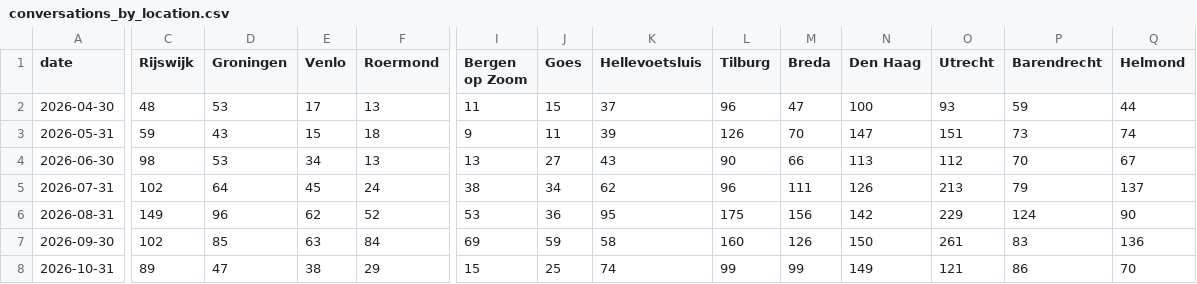
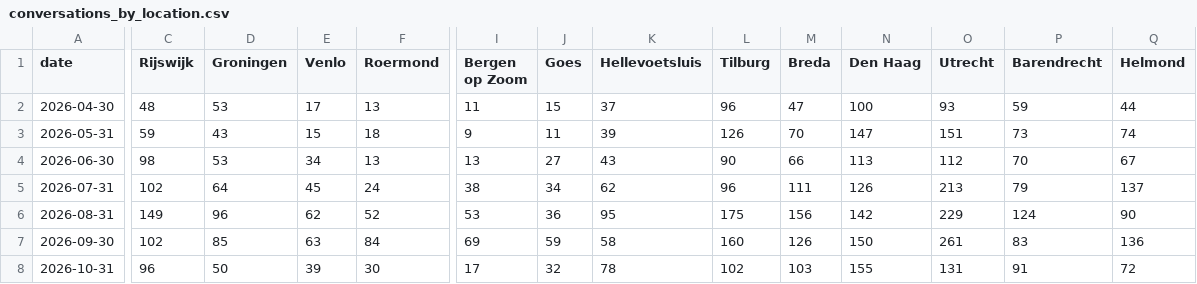
Before and after one commit to scalato/1box-dashboard, a CSV file: data/sp/conversations_by_location.csv, drawn as a sheet; only a part is shown, gaps mark what is left out; the diff covers the shown part only; the diff names each change by its address in the sheet, - before the commit and + after, or states it on an @@ line.

Commit message:
Update MIS data - 2026-10-28

```diff
--- a/data/sp/conversations_by_location.csv
+++ b/data/sp/conversations_by_location.csv
-C8 (Rijswijk): 89
+C8 (Rijswijk): 96
-D8 (Groningen): 47
+D8 (Groningen): 50
-E8 (Venlo): 38
+E8 (Venlo): 39
-F8 (Roermond): 29
+F8 (Roermond): 30
-I8 (Bergen op Zoom): 15
+I8 (Bergen op Zoom): 17
-J8 (Goes): 25
+J8 (Goes): 32
-K8 (Hellevoetsluis): 74
+K8 (Hellevoetsluis): 78
-L8 (Tilburg): 99
+L8 (Tilburg): 102
-M8 (Breda): 99
+M8 (Breda): 103
-N8 (Den Haag): 149
+N8 (Den Haag): 155
-O8 (Utrecht): 121
+O8 (Utrecht): 131
-P8 (Barendrecht): 86
+P8 (Barendrecht): 91
-Q8 (Helmond): 70
+Q8 (Helmond): 72
```
Also changed, not shown: 14 edited cells elsewhere in this file, data/sp/conversations_by_category.csv, data/sp/escalations_by_category.csv, 3 other files.
